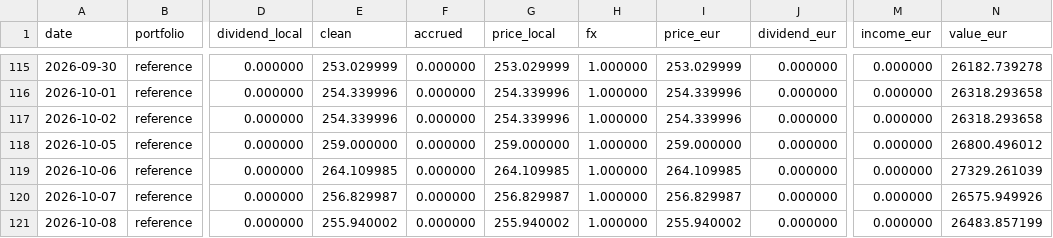
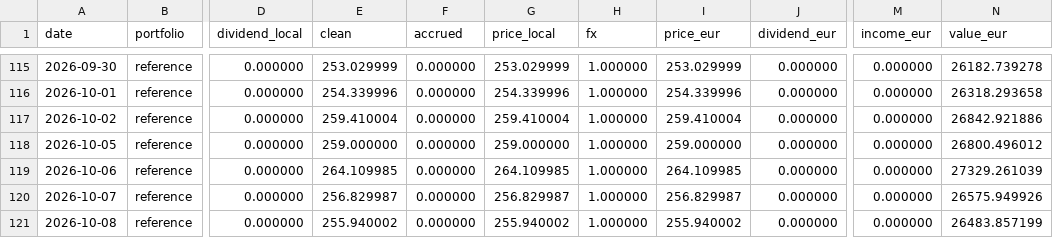
Before and after one commit to apple-meomeo/portfolio-tracker, a CSV file: data/positions.csv, drawn as a sheet; only a part is shown, gaps mark what is left out; the diff names each change by its address in the sheet, - before the commit and + after, or states it on an @@ line.

```diff
--- a/data/positions.csv
+++ b/data/positions.csv
-E117 (clean): 254.339996
+E117 (clean): 259.410004
-G117 (price_local): 254.339996
+G117 (price_local): 259.410004
-I117 (price_eur): 254.339996
+I117 (price_eur): 259.410004
-N117 (value_eur): 26318.293658
+N117 (value_eur): 26842.921886
```
